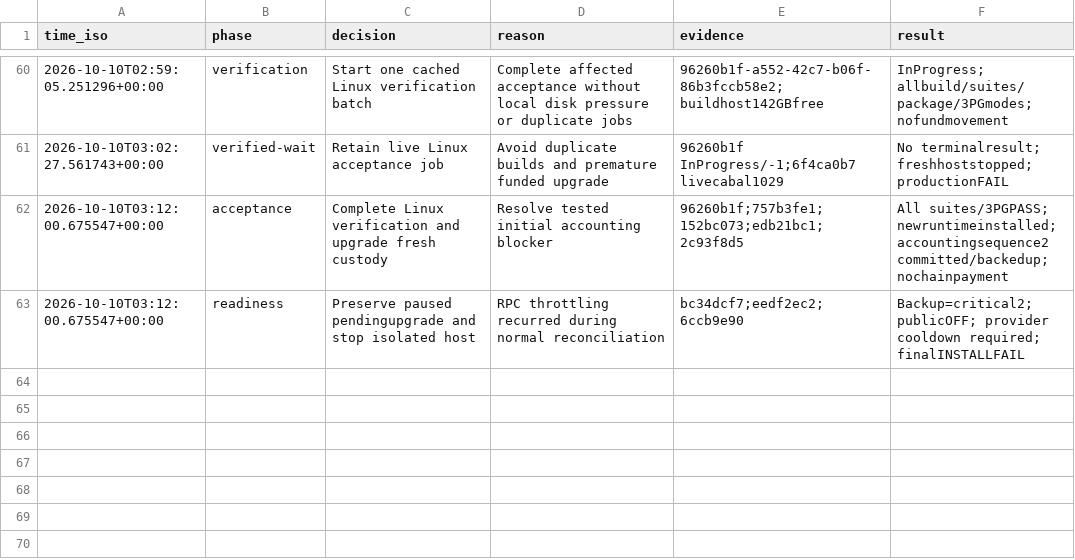
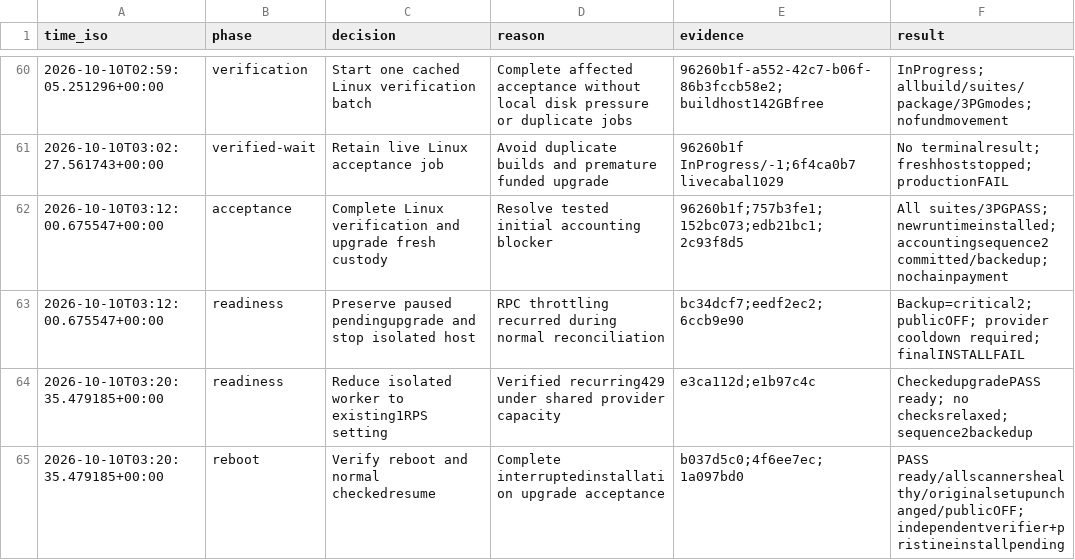
Before and after one commit to freewillydev/ecx-solana-bridge, a TSV file: .audit/release.tsv, drawn as a sheet; only a part is shown, gaps mark what is left out.

Commit message:
Record checked upgrade and reboot acceptance with bounded RPC pacing

```diff
--- a/.audit/release.tsv
+++ b/.audit/release.tsv
@@ -63 +63,3 @@ time_iso	phase	decision	reason	evidence	result
 2026-10-10T03:12:00.675547+00:00	readiness	Preserve paused pendingupgrade and stop isolated host	RPC throttling recurred during normal reconciliation	bc34dcf7;eedf2ec2;6ccb9e90	Backup=critical2; publicOFF; provider cooldown required; finalINSTALLFAIL
+2026-10-10T03:20:35.479185+00:00	readiness	Reduce isolated worker to existing1RPS setting	Verified recurring429 under shared provider capacity	e3ca112d;e1b97c4c	CheckedupgradePASS ready; no checksrelaxed; sequence2backedup
+2026-10-10T03:20:35.479185+00:00	reboot	Verify reboot and normal checkedresume	Complete interruptedinstallation upgrade acceptance	b037d5c0;4f6ee7ec;1a097bd0	PASS ready/allscannershealthy/originalsetupunchanged/publicOFF; independentverifier+pristineinstallpending
```
Also changed, not shown: 2 other files.
